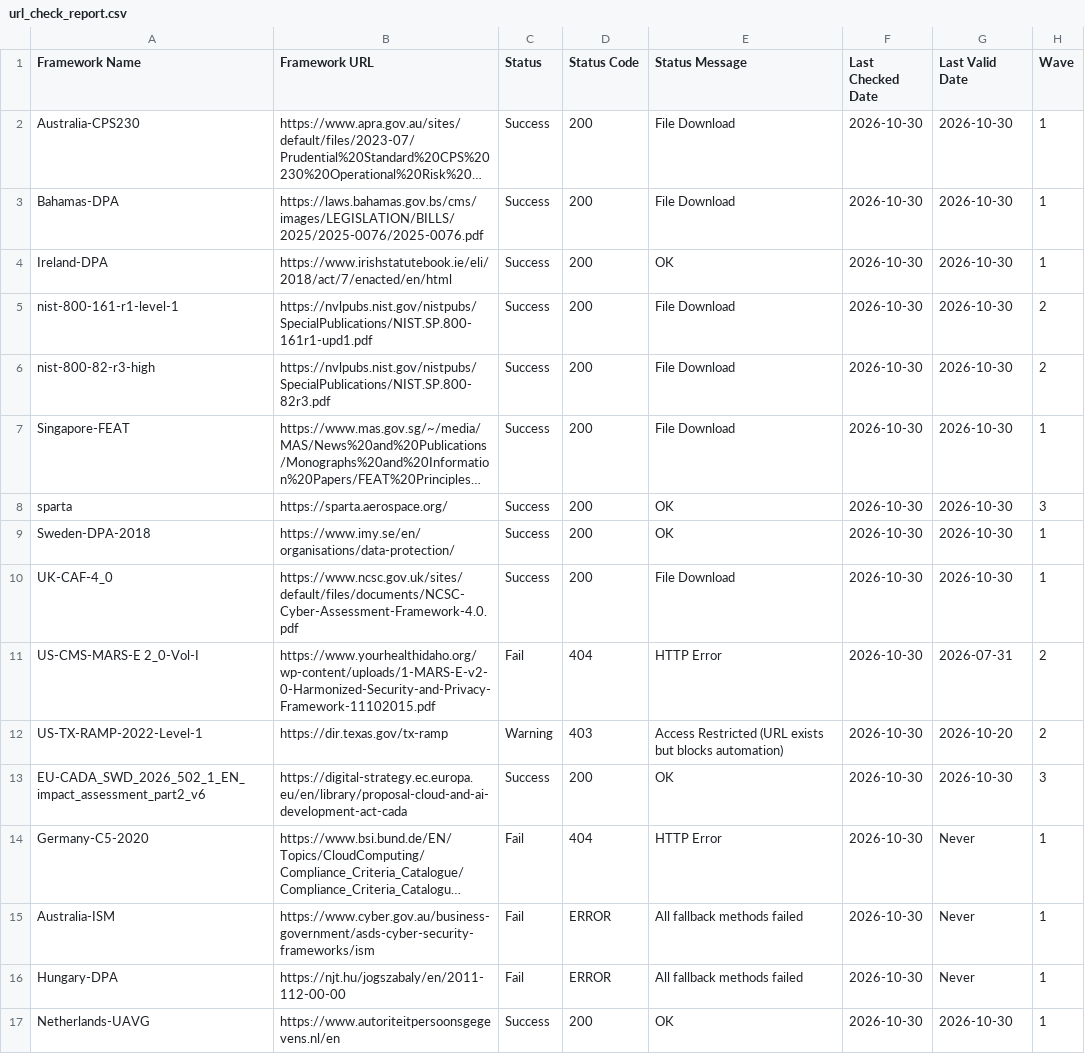
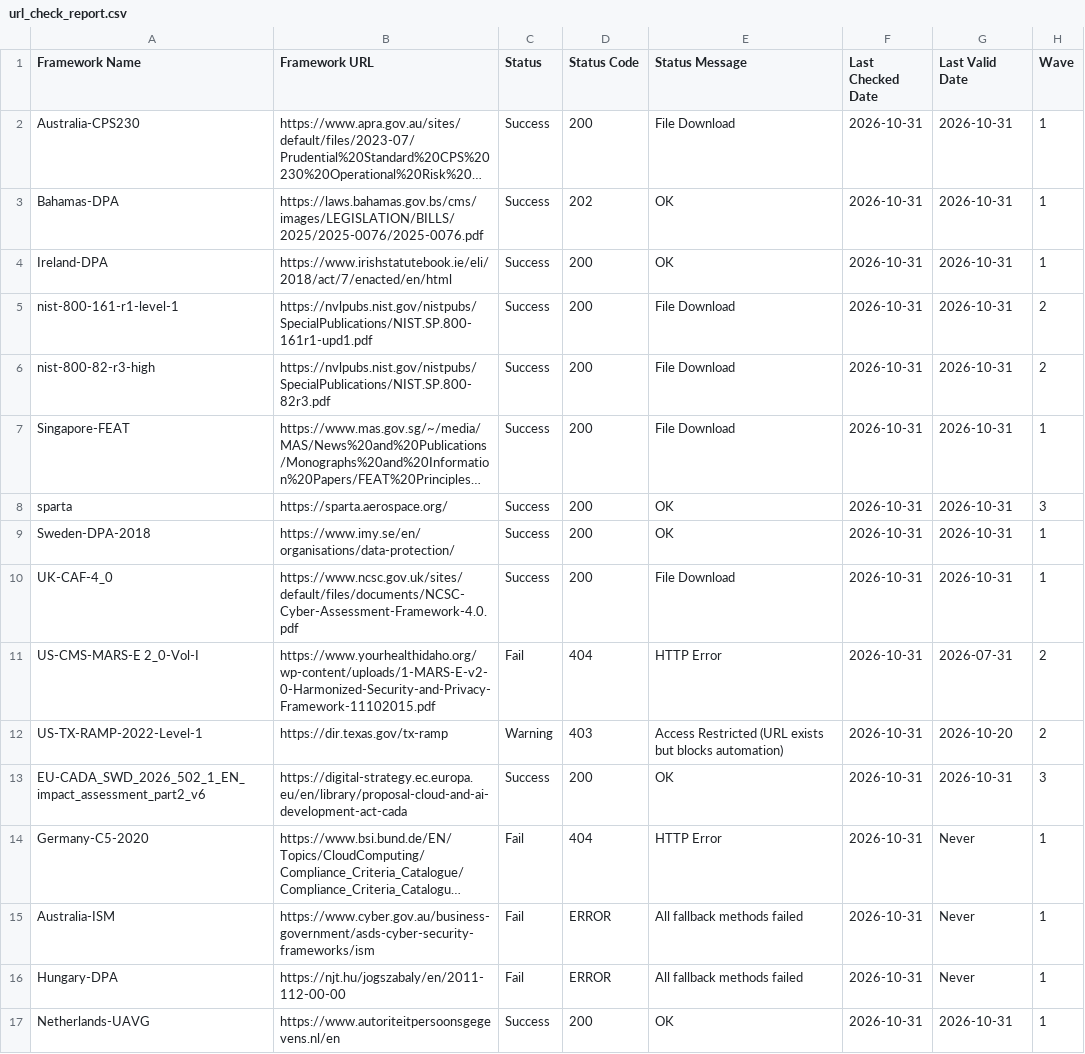
Before and after one commit to software-innovation-lab/url-checker, a CSV file: output/url_check_report.csv, drawn as a sheet; long unchanged cells end in …; the diff names each change by its address in the sheet, - before the commit and + after, or states it on an @@ line.

```diff
--- a/output/url_check_report.csv
+++ b/output/url_check_report.csv
-F2:F17 (Last Checked Date): 2026-10-30
+F2:F17 (Last Checked Date): 2026-10-31
-G2:G10 (Last Valid Date): 2026-10-30
+G2:G10 (Last Valid Date): 2026-10-31
-D3 (Status Code): 200
+D3 (Status Code): 202
-E3 (Status Message): File Download
+E3 (Status Message): OK
-G13 (Last Valid Date): 2026-10-30
+G13 (Last Valid Date): 2026-10-31
-G17 (Last Valid Date): 2026-10-30
+G17 (Last Valid Date): 2026-10-31
```
Also changed, not shown: 1 other file.
